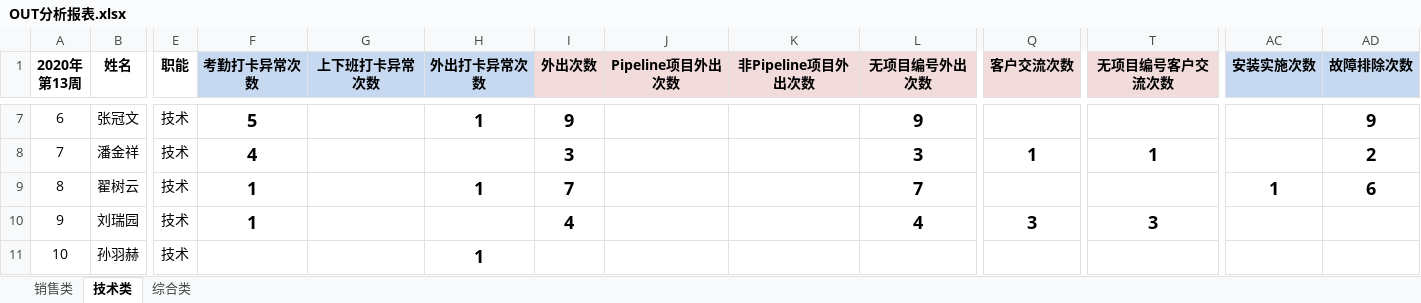
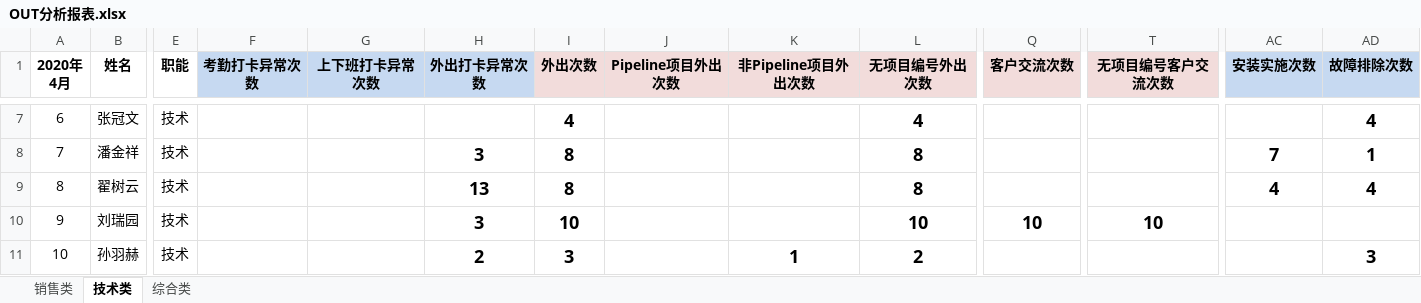
Before and after one commit to FC-BI1ADI/count_proj, an Excel workbook: data/OUT分析报表.xlsx, sheet 技术类, drawn as a sheet; only a part is shown, gaps mark what is left out; values as stored, in another font and other column widths than the file's, no borders; ↵ is a line break in a cell; the diff covers the shown part only; the diff names each change by its address in the sheet, - before the commit and + after, or states it on an @@ line.

```diff
--- a/data/OUT分析报表.xlsx (sheet 技术类)
+++ b/data/OUT分析报表.xlsx (sheet 技术类)
-A1: 2020年 ↵ 第13周
+A1: 2020年 ↵ 4月
-F7 (考勤打卡异常次数): 5
+F7 (考勤打卡异常次数): (empty)
-H7 (外出打卡异常次数): 1
+H7 (外出打卡异常次数): (empty)
-I7 (外出次数): 9
+I7 (外出次数): 4
-L7 (无项目编号外出次数): 9
+L7 (无项目编号外出次数): 4
-AD7 (故障排除次数): 9
+AD7 (故障排除次数): 4
-F8 (考勤打卡异常次数): 4
+F8 (考勤打卡异常次数): (empty)
-H8 (外出打卡异常次数): (empty)
+H8 (外出打卡异常次数): 3
-I8 (外出次数): 3
+I8 (外出次数): 8
-L8 (无项目编号外出次数): 3
+L8 (无项目编号外出次数): 8
-Q8 (客户交流次数): 1
+Q8 (客户交流次数): (empty)
-T8 (无项目编号客户交流次数): 1
+T8 (无项目编号客户交流次数): (empty)
-AC8 (安装实施次数): (empty)
+AC8 (安装实施次数): 7
-AD8 (故障排除次数): 2
+AD8 (故障排除次数): 1
-F9:F10 (考勤打卡异常次数): 1
+F9:F10 (考勤打卡异常次数): (empty)
-H9 (外出打卡异常次数): 1
+H9 (外出打卡异常次数): 13
-I9 (外出次数): 7
+I9 (外出次数): 8
-L9 (无项目编号外出次数): 7
+L9 (无项目编号外出次数): 8
-AC9 (安装实施次数): 1
+AC9 (安装实施次数): 4
-AD9 (故障排除次数): 6
+AD9 (故障排除次数): 4
-H10 (外出打卡异常次数): (empty)
+H10 (外出打卡异常次数): 3
-I10 (外出次数): 4
+I10 (外出次数): 10
-L10 (无项目编号外出次数): 4
+L10 (无项目编号外出次数): 10
-Q10 (客户交流次数): 3
+Q10 (客户交流次数): 10
-T10 (无项目编号客户交流次数): 3
+T10 (无项目编号客户交流次数): 10
-H11 (外出打卡异常次数): 1
+H11 (外出打卡异常次数): 2
-I11 (外出次数): (empty)
+I11 (外出次数): 3
-K11 (非Pipeline项目外出次数): (empty)
+K11 (非Pipeline项目外出次数): 1
-L11 (无项目编号外出次数): (empty)
+L11 (无项目编号外出次数): 2
-AD11 (故障排除次数): (empty)
+AD11 (故障排除次数): 3
```
Also changed, not shown: 89 edited cells elsewhere in this sheet, sheet 销售类, sheet 综合类, 34 other files.
